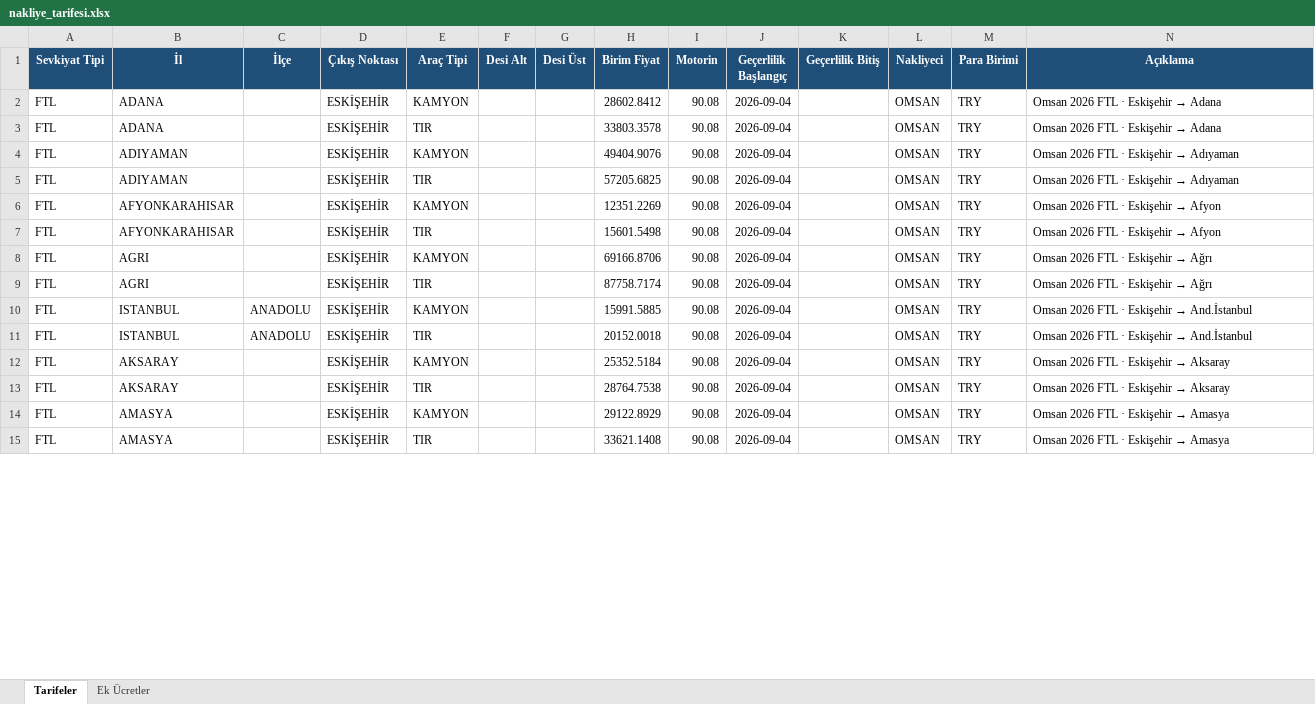
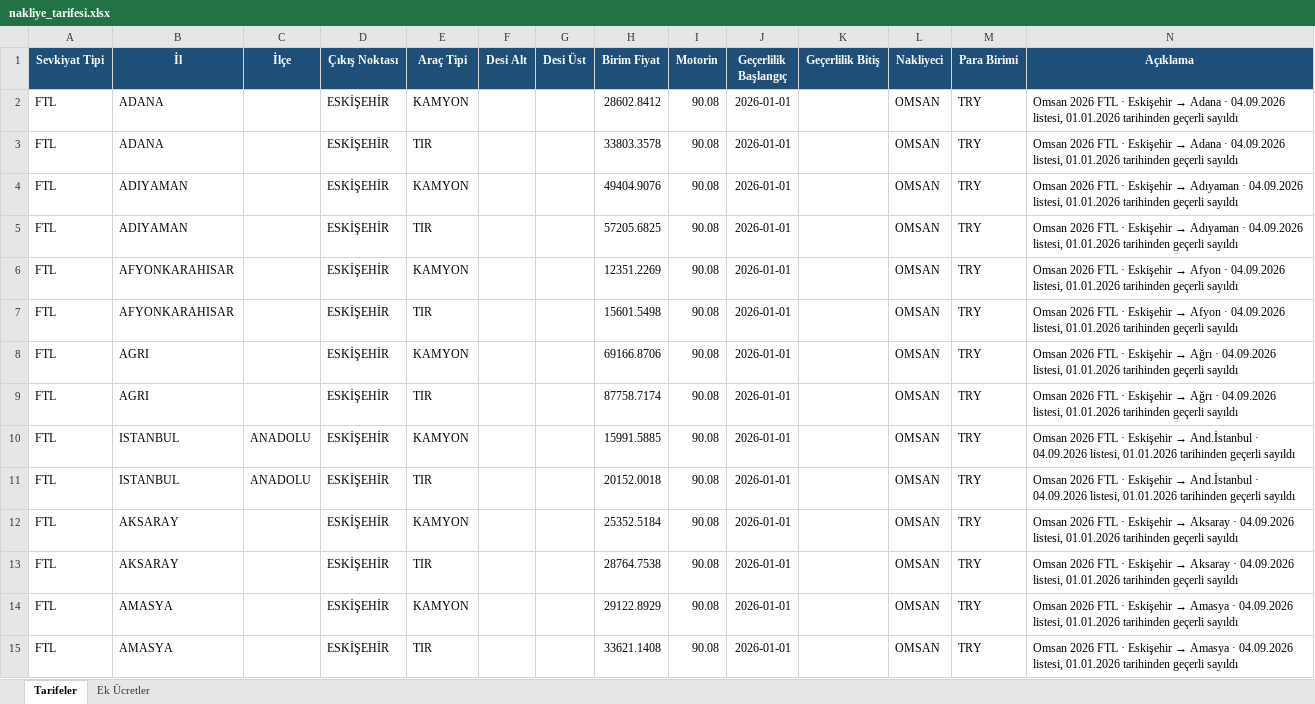
Before and after one commit to O2HMuhendislik/sevkplan, an Excel workbook: veri/ornek/nakliye_tarifesi.xlsx, sheet Tarifeler, drawn as a sheet; only a part is shown; values as stored, in another font and other column widths than the file's, no borders; the diff covers the shown part only; the diff names each change by its address in the sheet, - before the commit and + after, or states it on an @@ line.

```diff
--- a/veri/ornek/nakliye_tarifesi.xlsx (sheet Tarifeler)
+++ b/veri/ornek/nakliye_tarifesi.xlsx (sheet Tarifeler)
-J2:J15 (Geçerlilik Başlangıç): 2026-09-04
+J2:J15 (Geçerlilik Başlangıç): 2026-01-01
-N2:N3 (Açıklama): …→ Adana
+N2:N3 (Açıklama): …→ Adana · 04.09.2026 listesi, 01.01.2026 tarihinden geçerli sayıldı
-N4:N5 (Açıklama): …→ Adıyaman
+N4:N5 (Açıklama): …→ Adıyaman · 04.09.2026 listesi, 01.01.2026 tarihinden geçerli sayıldı
-N6:N7 (Açıklama): …→ Afyon
+N6:N7 (Açıklama): …→ Afyon · 04.09.2026 listesi, 01.01.2026 tarihinden geçerli sayıldı
-N8:N9 (Açıklama): …→ Ağrı
+N8:N9 (Açıklama): …→ Ağrı · 04.09.2026 listesi, 01.01.2026 tarihinden geçerli sayıldı
-N10:N11 (Açıklama): …→ And.İstanbul
+N10:N11 (Açıklama): …→ And.İstanbul · 04.09.2026 listesi, 01.01.2026 tarihinden geçerli sayıldı
-N12:N13 (Açıklama): …→ Aksaray
+N12:N13 (Açıklama): …→ Aksaray · 04.09.2026 listesi, 01.01.2026 tarihinden geçerli sayıldı
-N14:N15 (Açıklama): …→ Amasya
+N14:N15 (Açıklama): …→ Amasya · 04.09.2026 listesi, 01.01.2026 tarihinden geçerli sayıldı
```
Also changed, not shown: 1625 edited cells elsewhere in this sheet, sheet Ek Ücretler, 8 other files.
